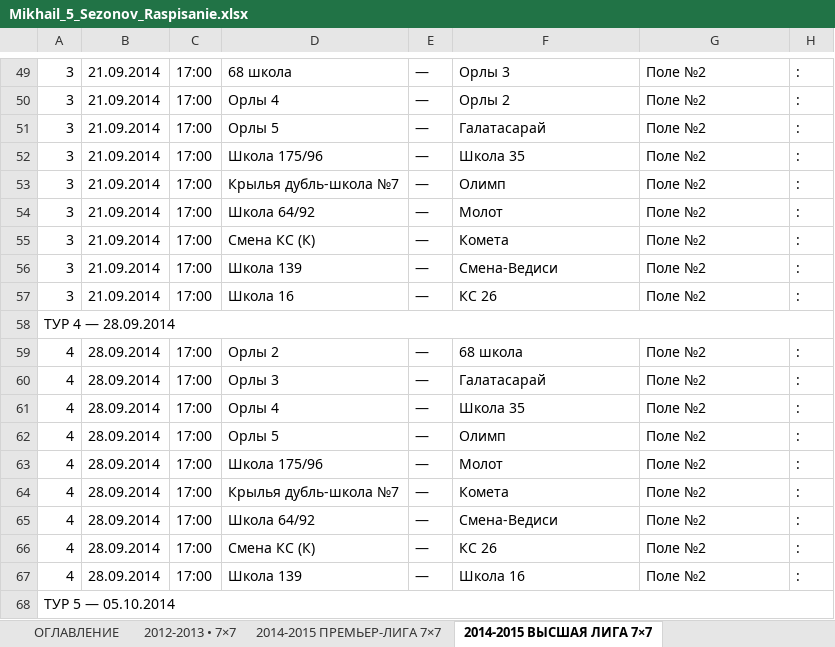
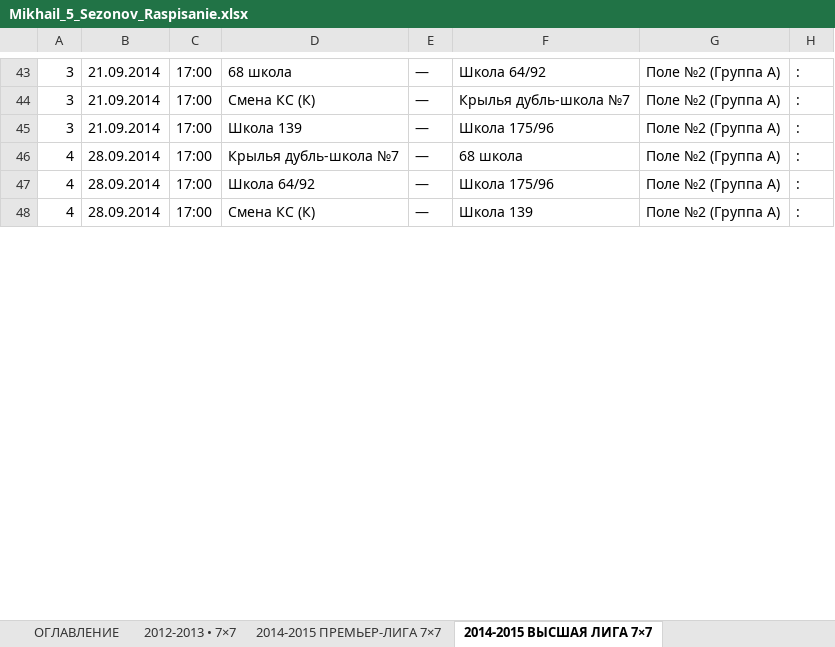
Before and after one commit to mixx15254-a11y/Mikhail, an Excel workbook: Mikhail_5_Sezonov_Raspisanie.xlsx, sheet 2014-2015 ВЫСШАЯ ЛИГА 7×7, drawn as a sheet; only a part is shown, gaps mark what is left out; values as stored, in another font and other column widths than the file's, no cell formats; removed rows and columns are numbered as before the commit, all else as after; the diff covers the shown part only; the diff names each change by its address in the sheet, - before the commit and + after, or states it on an @@ line.

Commit message:
feat: 2014-2015 Высшая лига 7x7 — разбито на 3 группы ×6 команд (A-C), групповой этап
Co-authored-by: arena-agent <297053741+arena-agent@users.noreply.github.com>

```diff
--- a/Mikhail_5_Sezonov_Raspisanie.xlsx (sheet 2014-2015 ВЫСШАЯ ЛИГА 7×7)
+++ b/Mikhail_5_Sezonov_Raspisanie.xlsx (sheet 2014-2015 ВЫСШАЯ ЛИГА 7×7)
-F43: Орлы 3
+F43: Школа 64/92
-G43: Поле №2
+G43: Поле №2 (Группа A)
-row 50: 3 | 21.09.2014 | 17:00 | Орлы 4 | — | Орлы 2 | Поле №2 | :
-row 51: 3 | 21.09.2014 | 17:00 | Орлы 5 | — | Галатасарай | Поле №2 | :
-row 52: 3 | 21.09.2014 | 17:00 | Школа 175/96 | — | Школа 35 | Поле №2 | :
-row 53: 3 | 21.09.2014 | 17:00 | Крылья дубль-школа №7 | — | Олимп | Поле №2 | :
-row 54: 3 | 21.09.2014 | 17:00 | Школа 64/92 | — | Молот | Поле №2 | :
-F44: Комета
+F44: Крылья дубль-школа №7
-G44:G45: Поле №2
+G44:G45: Поле №2 (Группа A)
-F45: Смена-Ведиси
+F45: Школа 175/96
-row 57: 3 | 21.09.2014 | 17:00 | Школа 16 | — | КС 26 | Поле №2 | :
-row 58: ТУР 4 — 28.09.2014
-D46: Орлы 2
+D46: Крылья дубль-школа №7
-G46: Поле №2
+G46: Поле №2 (Группа A)
-row 60: 4 | 28.09.2014 | 17:00 | Орлы 3 | — | Галатасарай | Поле №2 | :
-row 61: 4 | 28.09.2014 | 17:00 | Орлы 4 | — | Школа 35 | Поле №2 | :
-row 62: 4 | 28.09.2014 | 17:00 | Орлы 5 | — | Олимп | Поле №2 | :
-row 63: 4 | 28.09.2014 | 17:00 | Школа 175/96 | — | Молот | Поле №2 | :
-row 64: 4 | 28.09.2014 | 17:00 | Крылья дубль-школа №7 | — | Комета | Поле №2 | :
-F47: Смена-Ведиси
+F47: Школа 175/96
-G47:G48: Поле №2
+G47:G48: Поле №2 (Группа A)
-F48: КС 26
+F48: Школа 139
-row 67: 4 | 28.09.2014 | 17:00 | Школа 139 | — | Школа 16 | Поле №2 | :
-row 68: ТУР 5 — 05.10.2014
```
Also changed, not shown: 61 added rows, 141 removed rows and 23 edited cells elsewhere in this sheet, sheet ОГЛАВЛЕНИЕ, cell formats, Mikhail_2014_2015_7x7.xlsx, 2 other files.
